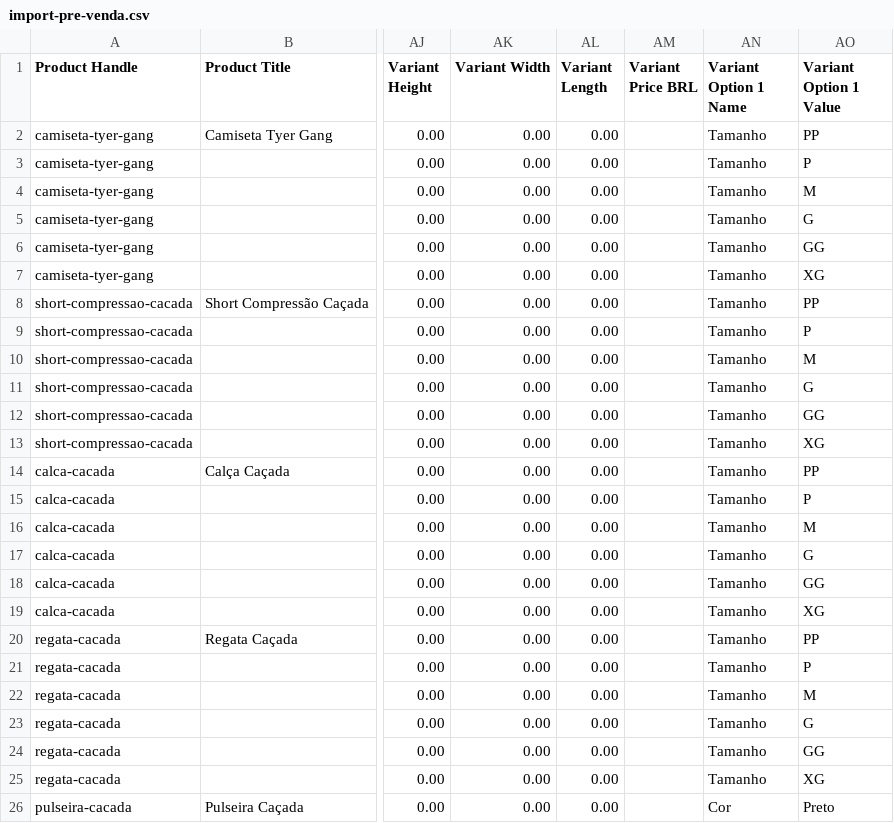
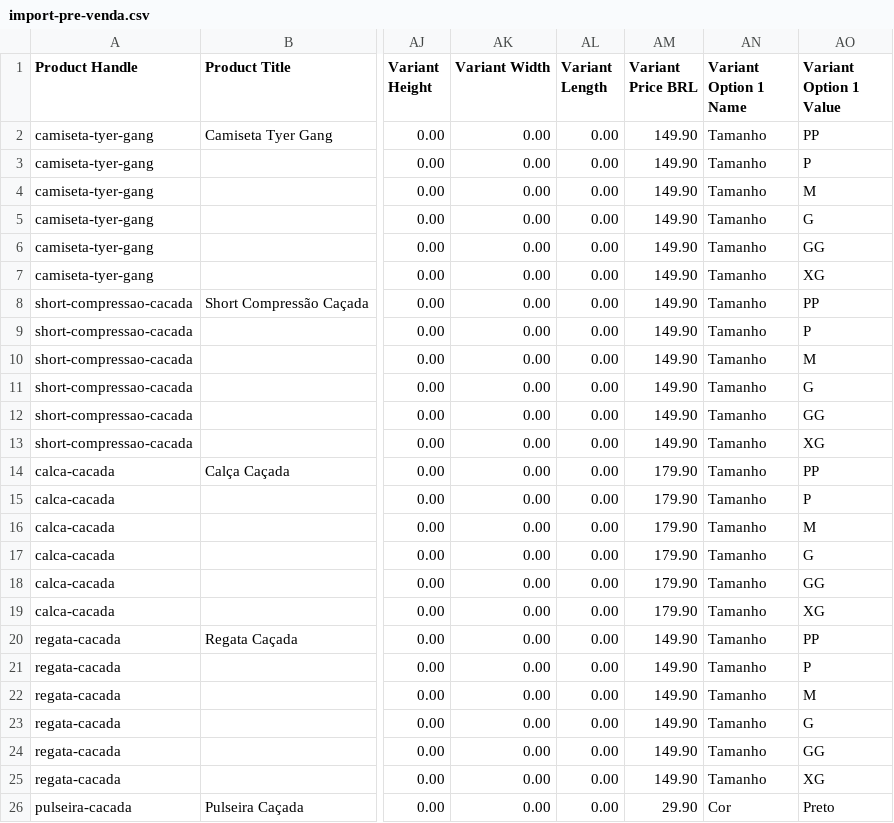
Before and after one commit to justgu1/tyershop, a CSV file: backend/data/import-pre-venda.csv, drawn as a sheet; only a part is shown, gaps mark what is left out; the diff names each change by its address in the sheet, - before the commit and + after, or states it on an @@ line.

Commit message:
chore: preços dos produtos da pré-venda no CSV de importação

```diff
--- a/backend/data/import-pre-venda.csv
+++ b/backend/data/import-pre-venda.csv
-AM2:AM13 (Variant Price BRL): (empty)
+AM2:AM13 (Variant Price BRL): 149.90
-AM14:AM19 (Variant Price BRL): (empty)
+AM14:AM19 (Variant Price BRL): 179.90
-AM20:AM25 (Variant Price BRL): (empty)
+AM20:AM25 (Variant Price BRL): 149.90
-AM26 (Variant Price BRL): (empty)
+AM26 (Variant Price BRL): 29.90
```
